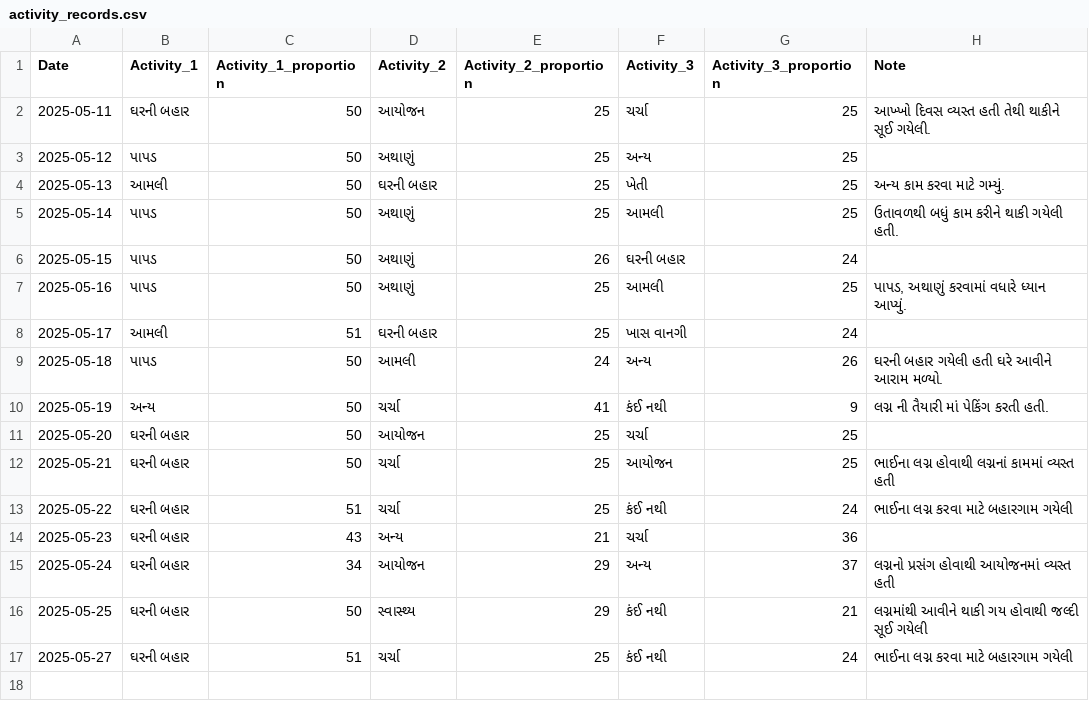
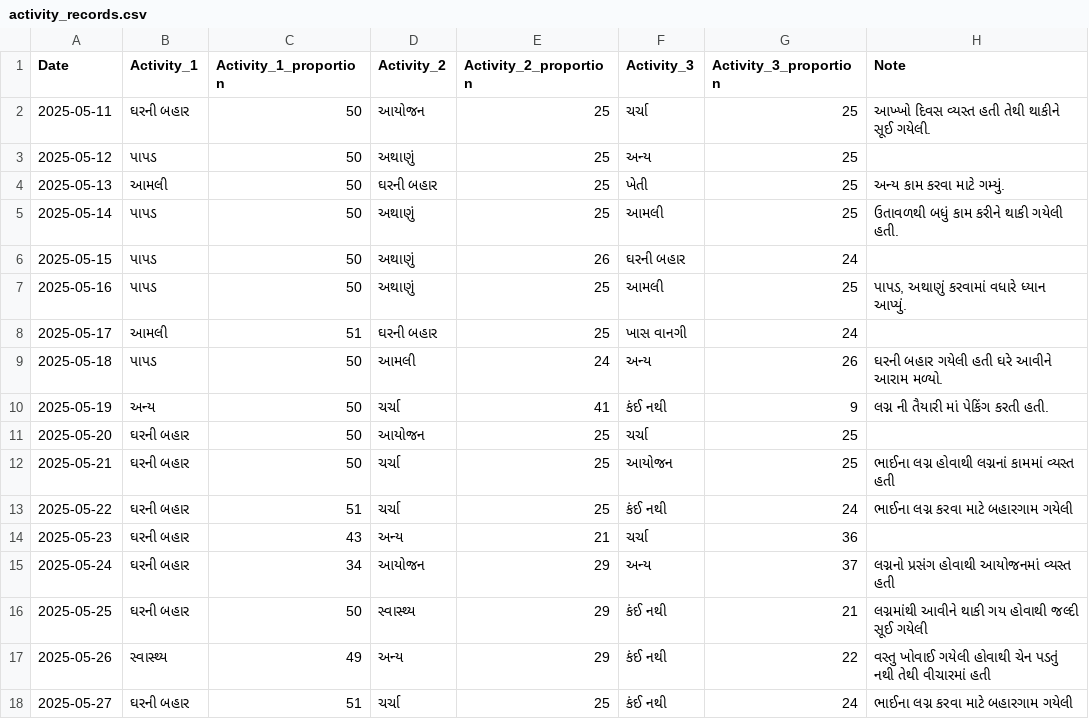
Before and after one commit to rupali-bari-1975/Nirakshan, a CSV file: activity_records.csv, drawn as a sheet; the diff names each change by its address in the sheet, - before the commit and + after, or states it on an @@ line.

Commit message:
Update activity_records.csv

```diff
--- a/activity_records.csv
+++ b/activity_records.csv
+row 17: 2025-05-26 | સ્વાસ્થ્ય | 49 | અન્ય | 29 | કંઈ નથી | 22 | વસ્તુ ખોવાઈ ગયેલી હોવાથી ચેન પડતું નથી તેથી વીચારમાં હતી
```
